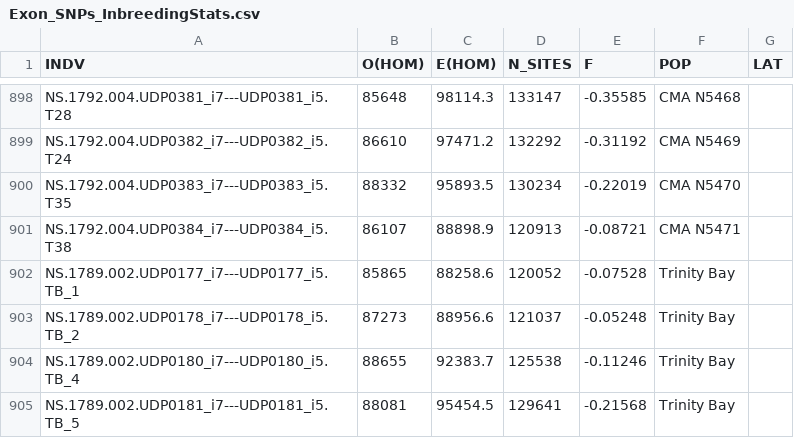
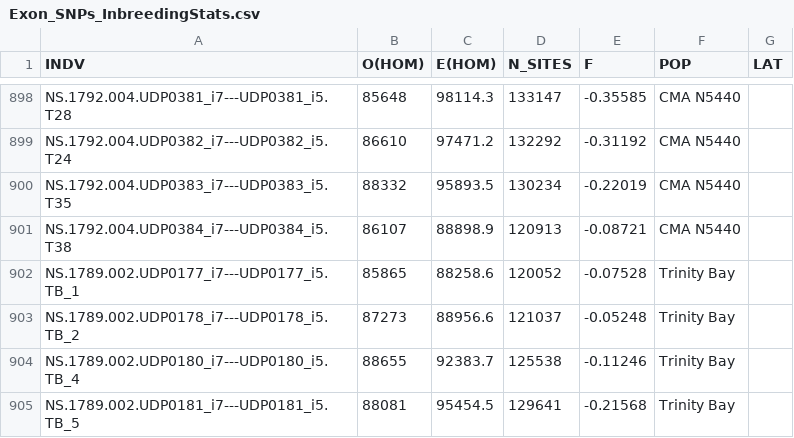
Before and after one commit to NickJeff13/SnowCrabGenomics, a CSV file: data/Exon_SNPs_InbreedingStats.csv, drawn as a sheet; only a part is shown, gaps mark what is left out; the diff covers the shown part only; the diff names each change by its address in the sheet, - before the commit and + after, or states it on an @@ line.

```diff
--- a/data/Exon_SNPs_InbreedingStats.csv
+++ b/data/Exon_SNPs_InbreedingStats.csv
-F898 (POP): CMA N5468
+F898 (POP): CMA N5440
-F899 (POP): CMA N5469
+F899 (POP): CMA N5440
-F900 (POP): CMA N5470
+F900 (POP): CMA N5440
-F901 (POP): CMA N5471
+F901 (POP): CMA N5440
```
Also changed, not shown: 27 edited cells elsewhere in this file, data/Full_SNPs_InbreedingStats.csv, 2 other files.
